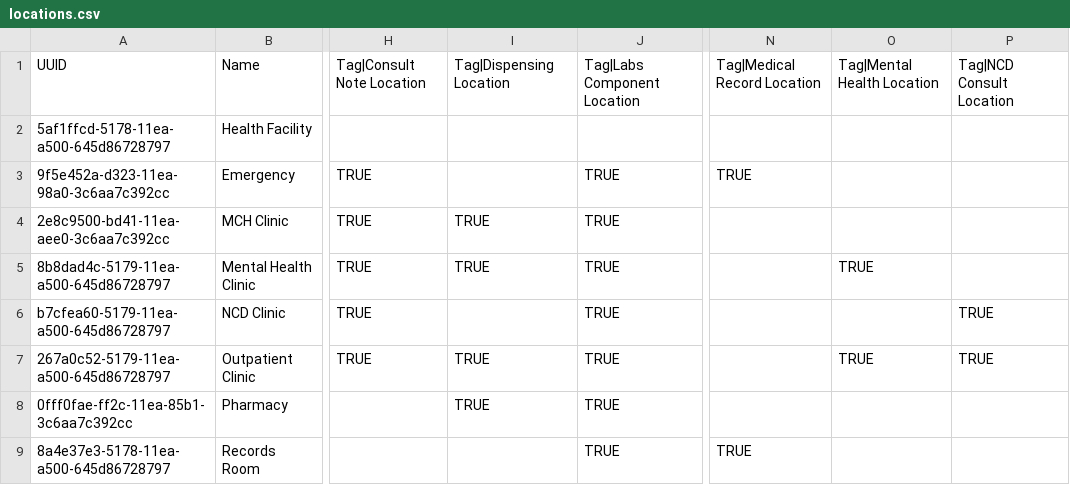
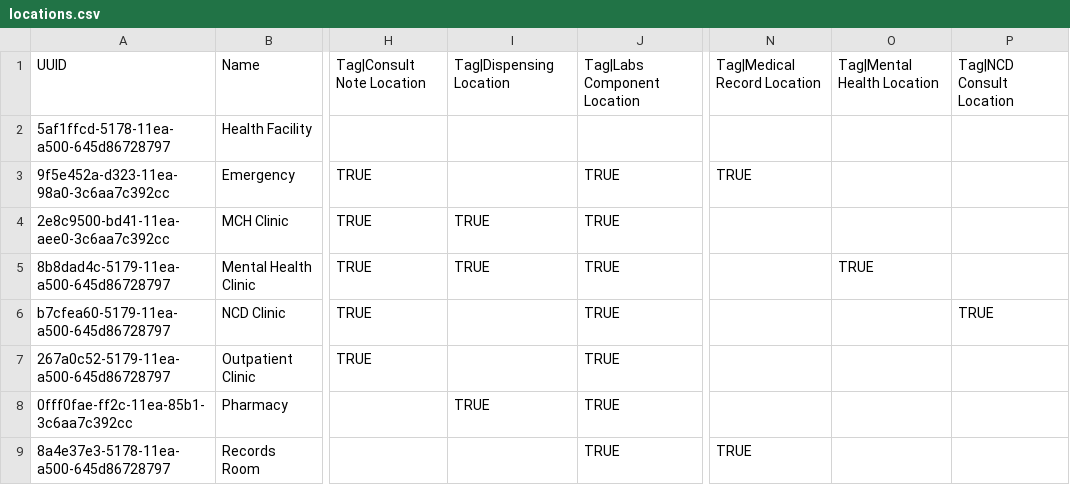
Before and after one commit to PIH/openmrs-config-pihliberia, a CSV file: configuration/locations/locations.csv, drawn as a sheet; only a part is shown, gaps mark what is left out; the diff names each change by its address in the sheet, - before the commit and + after, or states it on an @@ line.

```diff
--- a/configuration/locations/locations.csv
+++ b/configuration/locations/locations.csv
-I7: TRUE
+I7: (empty)
-O7: TRUE
+O7: (empty)
-P7: TRUE
+P7: (empty)
```
Also changed, not shown: 3 other files.
